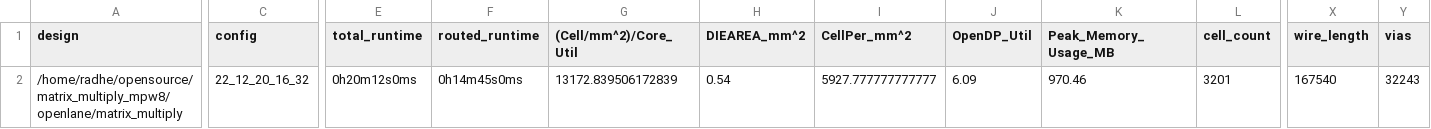
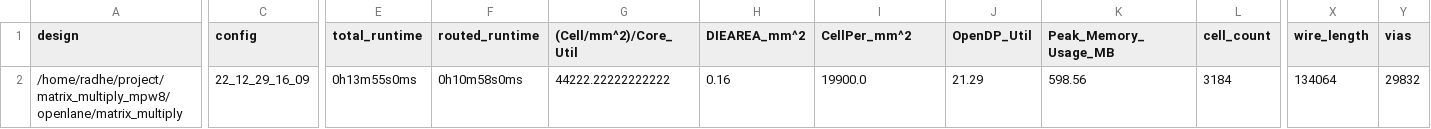
Before and after one commit to komalg27/matrix_multiply_mpw8, a CSV file: signoff/matrix_multiply/metrics.csv, drawn as a sheet; only a part is shown, gaps mark what is left out; the diff covers the shown part only; the diff names each change by its address in the sheet, - before the commit and + after, or states it on an @@ line.

```diff
--- a/signoff/matrix_multiply/metrics.csv
+++ b/signoff/matrix_multiply/metrics.csv
-A2 (design): /home/radhe/opensource/matrix_multiply_mpw8/openlane/matrix_multiply
+A2 (design): /home/radhe/project/matrix_multiply_mpw8/openlane/matrix_multiply
-C2 (config): 22_12_20_16_32
+C2 (config): 22_12_29_16_09
-E2 (total_runtime): 0h20m12s0ms
+E2 (total_runtime): 0h13m55s0ms
-F2 (routed_runtime): 0h14m45s0ms
+F2 (routed_runtime): 0h10m58s0ms
-G2 ((Cell/mm^2)/Core_Util): 13172.839506172839
+G2 ((Cell/mm^2)/Core_Util): 44222.22222222222
-H2 (DIEAREA_mm^2): 0.54
+H2 (DIEAREA_mm^2): 0.16
-I2 (CellPer_mm^2): 5927.777777777777
+I2 (CellPer_mm^2): 19900.0
-J2 (OpenDP_Util): 6.09
+J2 (OpenDP_Util): 21.29
-K2 (Peak_Memory_Usage_MB): 970.46
+K2 (Peak_Memory_Usage_MB): 598.56
-L2 (cell_count): 3201
+L2 (cell_count): 3184
-X2 (wire_length): 167540
+X2 (wire_length): 134064
-Y2 (vias): 32243
+Y2 (vias): 29832
```
Also changed, not shown: 17 edited cells elsewhere in this file, signoff/user_proj_example/metrics.csv, signoff/user_project_wrapper/metrics.csv, 27 other files.
